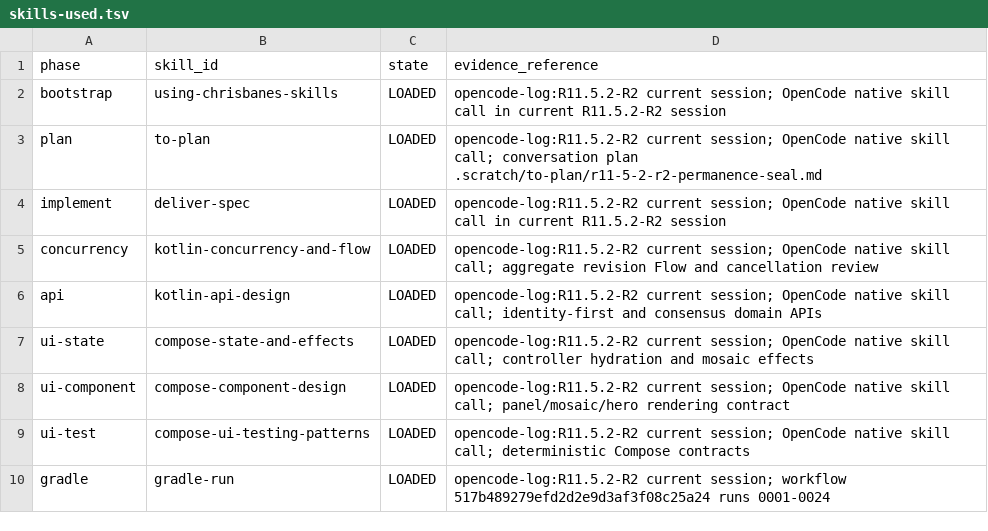
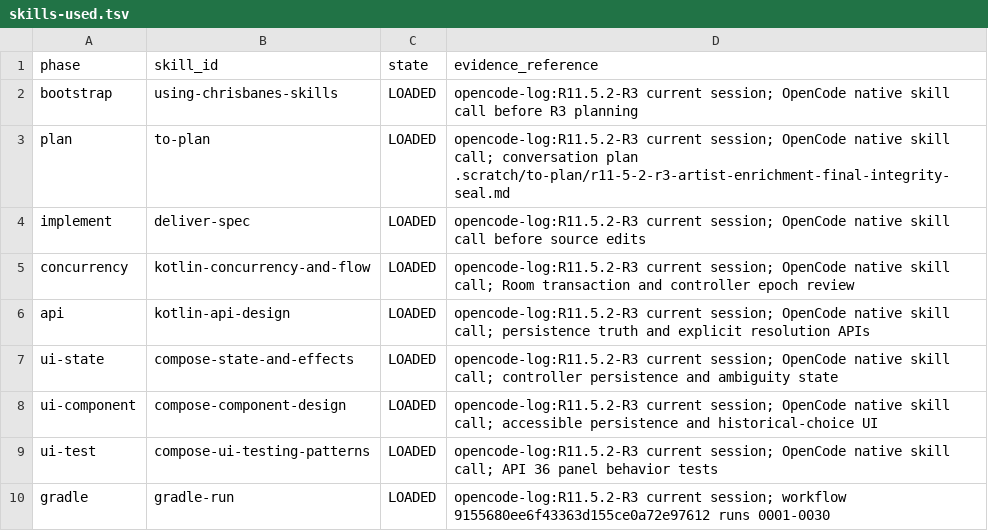
Before and after one commit to pitydah/michi-music-mobile, a TSV file: build/verification/michi-audio/skills-used.tsv, drawn as a sheet.

Commit message:
docs: certify R11.5.2-R3 integrity seal
Record RED/GREEN evidence, Room migration and concurrency results, local unit/lint/build/API 36 certification, skill receipts, and the explicit REMOTE_CI_NOT_RUN boundary.

```diff
--- a/build/verification/michi-audio/skills-used.tsv
+++ b/build/verification/michi-audio/skills-used.tsv
@@ -1,10 +1,10 @@
 phase	skill_id	state	evidence_reference
-bootstrap	using-chrisbanes-skills	LOADED	opencode-log:R11.5.2-R2 current session; OpenCode native skill call in current R11.5.2-R2 session
-plan	to-plan	LOADED	opencode-log:R11.5.2-R2 current session; OpenCode native skill call; conversation plan .scratch/to-plan/r11-5-2-r2-permanence-seal.md
-implement	deliver-spec	LOADED	opencode-log:R11.5.2-R2 current session; OpenCode native skill call in current R11.5.2-R2 session
-concurrency	kotlin-concurrency-and-flow	LOADED	opencode-log:R11.5.2-R2 current session; OpenCode native skill call; aggregate revision Flow and cancellation review
-api	kotlin-api-design	LOADED	opencode-log:R11.5.2-R2 current session; OpenCode native skill call; identity-first and consensus domain APIs
-ui-state	compose-state-and-effects	LOADED	opencode-log:R11.5.2-R2 current session; OpenCode native skill call; controller hydration and mosaic effects
-ui-component	compose-component-design	LOADED	opencode-log:R11.5.2-R2 current session; OpenCode native skill call; panel/mosaic/hero rendering contract
-ui-test	compose-ui-testing-patterns	LOADED	opencode-log:R11.5.2-R2 current session; OpenCode native skill call; deterministic Compose contracts
-gradle	gradle-run	LOADED	opencode-log:R11.5.2-R2 current session; workflow 517b489279efd2d2e9d3af3f08c25a24 runs 0001-0024
+bootstrap	using-chrisbanes-skills	LOADED	opencode-log:R11.5.2-R3 current session; OpenCode native skill call before R3 planning
+plan	to-plan	LOADED	opencode-log:R11.5.2-R3 current session; OpenCode native skill call; conversation plan .scratch/to-plan/r11-5-2-r3-artist-enrichment-final-integrity-seal.md
+implement	deliver-spec	LOADED	opencode-log:R11.5.2-R3 current session; OpenCode native skill call before source edits
+concurrency	kotlin-concurrency-and-flow	LOADED	opencode-log:R11.5.2-R3 current session; OpenCode native skill call; Room transaction and controller epoch review
+api	kotlin-api-design	LOADED	opencode-log:R11.5.2-R3 current session; OpenCode native skill call; persistence truth and explicit resolution APIs
+ui-state	compose-state-and-effects	LOADED	opencode-log:R11.5.2-R3 current session; OpenCode native skill call; controller persistence and ambiguity state
+ui-component	compose-component-design	LOADED	opencode-log:R11.5.2-R3 current session; OpenCode native skill call; accessible persistence and historical-choice UI
+ui-test	compose-ui-testing-patterns	LOADED	opencode-log:R11.5.2-R3 current session; OpenCode native skill call; API 36 panel behavior tests
+gradle	gradle-run	LOADED	opencode-log:R11.5.2-R3 current session; workflow 9155680ee6f43363d155ce0a72e97612 runs 0001-0030
```
Also changed, not shown: 5 other files.
